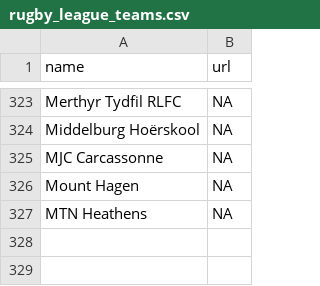
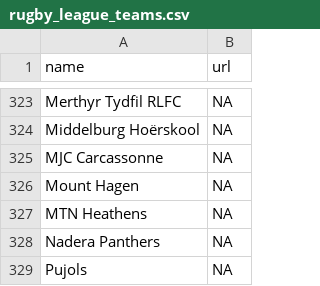
Before and after one commit to CompNet/RugbyScope, a CSV file: data/references/rugby_league_teams.csv, drawn as a sheet; only a part is shown, gaps mark what is left out.

```diff
--- a/data/references/rugby_league_teams.csv
+++ b/data/references/rugby_league_teams.csv
@@ -327 +327,3 @@
 "MTN Heathens",NA
+"Nadera Panthers",NA
+"Pujols",NA
```
Also changed, not shown: data/wikipedia/french/maps/name2id.csv, data/wikipedia/french/unmatched_names.csv, 3 other files.
